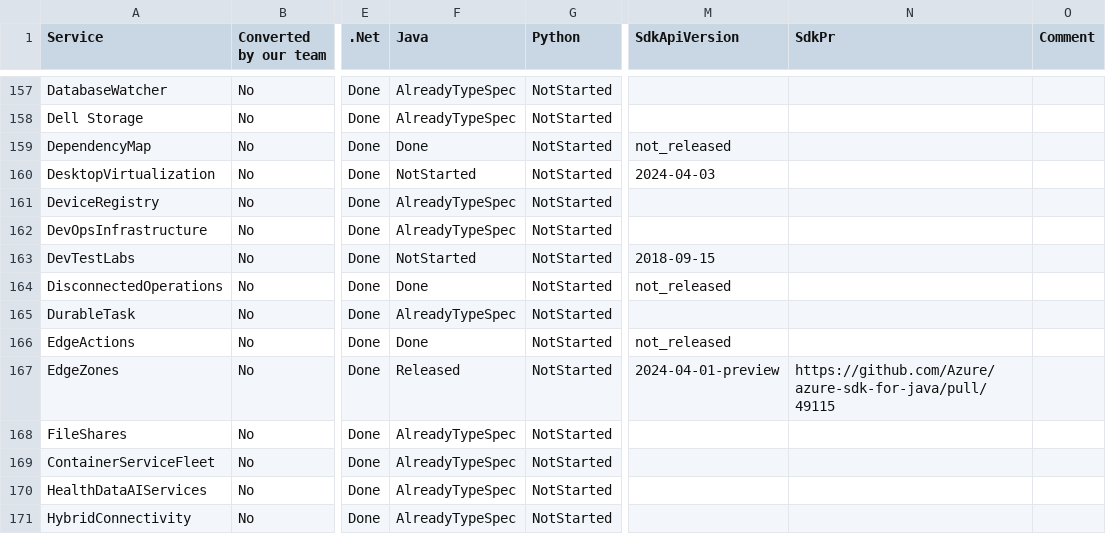
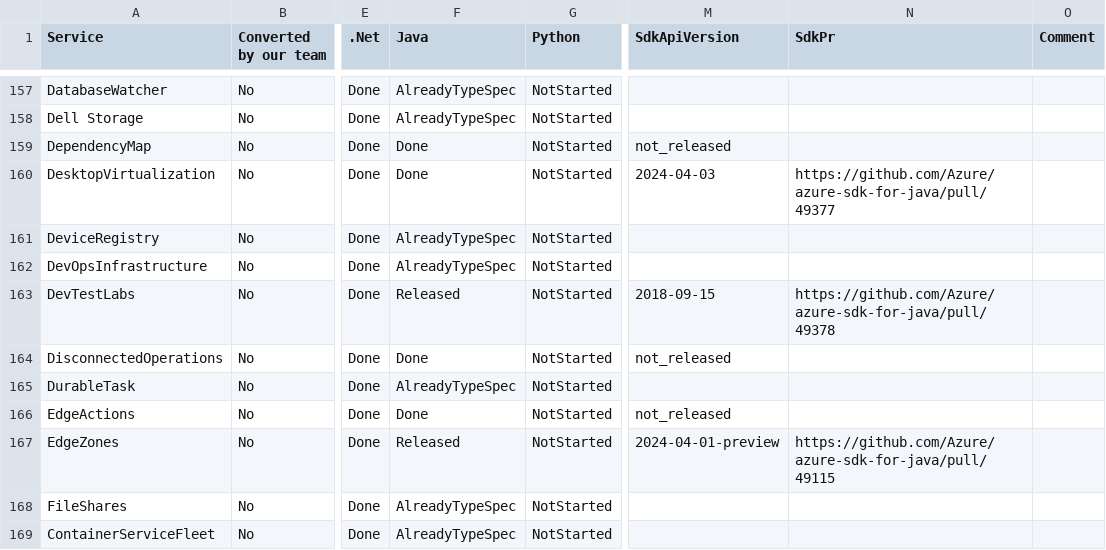
Before and after one commit to weidongxu-microsoft/typespec-sdk-releases, a CSV file: releases.csv, drawn as a sheet; only a part is shown, gaps mark what is left out; the shorter side is filled out with more unchanged rows; the diff names each change by its address in the sheet, - before the commit and + after, or states it on an @@ line.

```diff
--- a/releases.csv
+++ b/releases.csv
-F160 (Java): NotStarted
+F160 (Java): Done
-N160 (SdkPr): (empty)
+N160 (SdkPr): https://github.com/Azure/azure-sdk-for-java/pull/49377
-F163 (Java): NotStarted
+F163 (Java): Released
-N163 (SdkPr): (empty)
+N163 (SdkPr): https://github.com/Azure/azure-sdk-for-java/pull/49378
```
